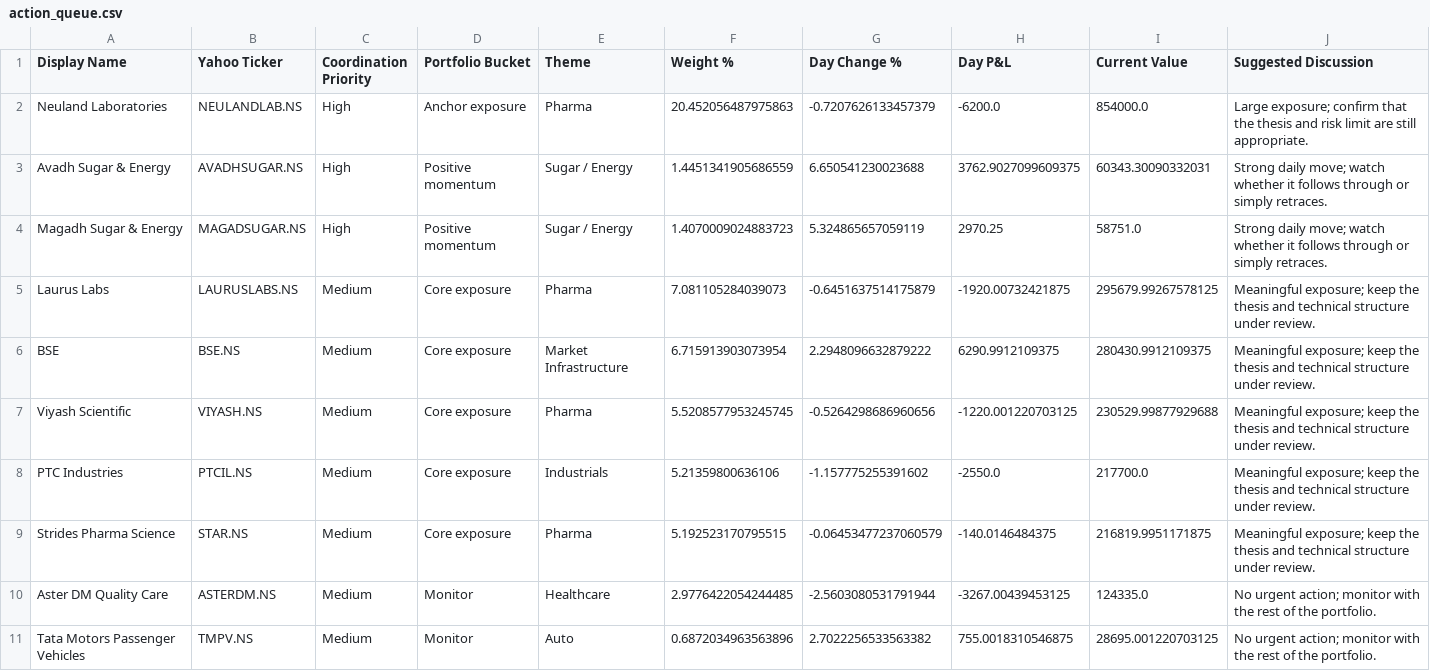
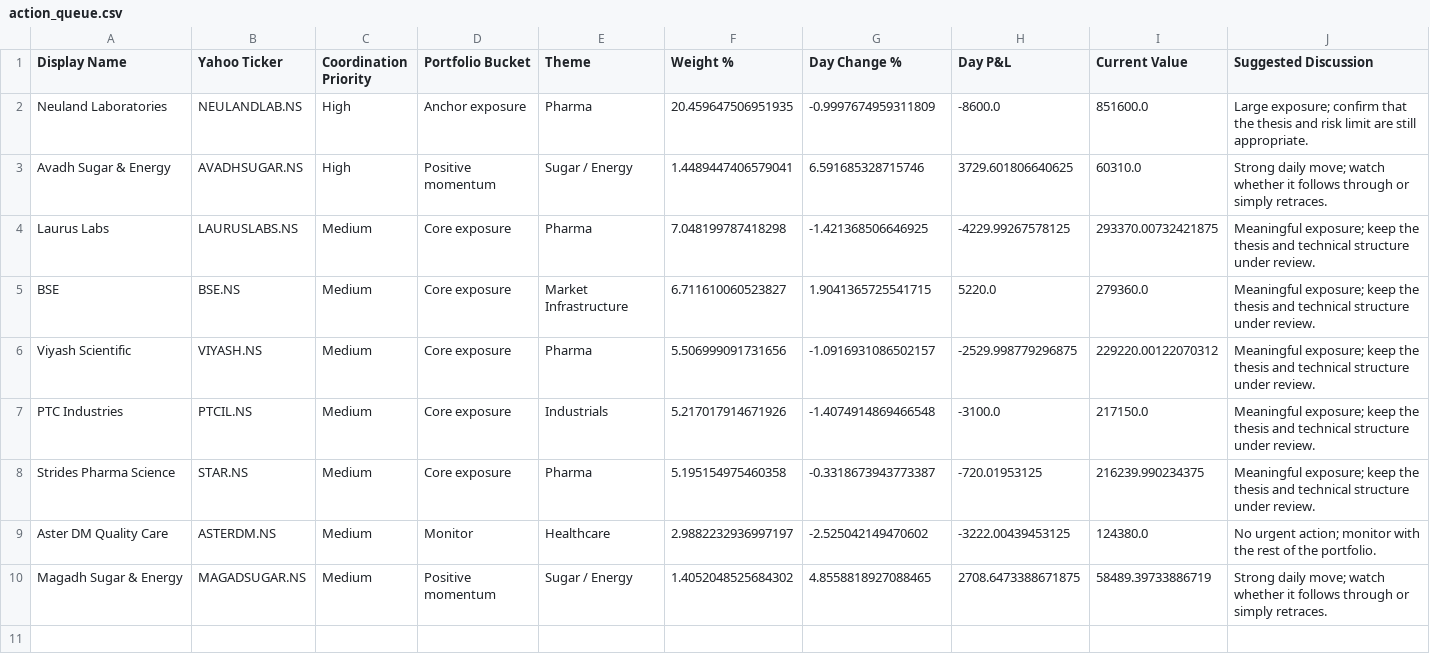
Before and after one commit to hvj7p7shkv-hub/vikram-portfolio-dashboard, a CSV file: data/action_queue.csv, drawn as a sheet.

```diff
--- a/data/action_queue.csv
+++ b/data/action_queue.csv
@@ -1,11 +1,10 @@
 Display Name,Yahoo Ticker,Coordination Priority,Portfolio Bucket,Theme,Weight %,Day Change %,Day P&L,Current Value,Suggested Discussion
-Neuland Laboratories,NEULANDLAB.NS,High,Anchor exposure,Pharma,20.452056487975863,-0.7207626133457379,-6200.0,854000.0,Large exposure; confirm that the thesis and risk limit are still appropriate.
-Avadh Sugar & Energy,AVADHSUGAR.NS,High,Positive momentum,Sugar / Energy,1.4451341905686559,6.650541230023688,3762.9027099609375,60343.30090332031,Strong daily move; watch whether it follows through or simply retraces.
-Magadh Sugar & Energy,MAGADSUGAR.NS,High,Positive momentum,Sugar / Energy,1.4070009024883723,5.324865657059119,2970.25,58751.0,Strong daily move; watch whether it follows through or simply retraces.
-Laurus Labs,LAURUSLABS.NS,Medium,Core exposure,Pharma,7.081105284039073,-0.6451637514175879,-1920.00732421875,295679.99267578125,Meaningful exposure; keep the thesis and technical structure under review.
-BSE,BSE.NS,Medium,Core exposure,Market Infrastructure,6.715913903073954,2.2948096632879222,6290.9912109375,280430.9912109375,Meaningful exposure; keep the thesis and technical structure under review.
-Viyash Scientific,VIYASH.NS,Medium,Core exposure,Pharma,5.5208577953245745,-0.5264298686960656,-1220.001220703125,230529.99877929688,Meaningful exposure; keep the thesis and technical structure under review.
-PTC Industries,PTCIL.NS,Medium,Core exposure,Industrials,5.21359800636106,-1.157775255391602,-2550.0,217700.0,Meaningful exposure; keep the thesis and technical structure under review.
-Strides Pharma Science,STAR.NS,Medium,Core exposure,Pharma,5.192523170795515,-0.06453477237060579,-140.0146484375,216819.9951171875,Meaningful exposure; keep the thesis and technical structure under review.
-Aster DM Quality Care,ASTERDM.NS,Medium,Monitor,Healthcare,2.9776422054244485,-2.5603080531791944,-3267.00439453125,124335.0,No urgent action; monitor with the rest of the portfolio.
-Tata Motors Passenger Vehicles,TMPV.NS,Medium,Monitor,Auto,0.6872034963563896,2.7022256533563382,755.0018310546875,28695.001220703125,No urgent action; monitor with the rest of the portfolio.
+Neuland Laboratories,NEULANDLAB.NS,High,Anchor exposure,Pharma,20.459647506951935,-0.9997674959311809,-8600.0,851600.0,Large exposure; confirm that the thesis and risk limit are still appropriate.
+Avadh Sugar & Energy,AVADHSUGAR.NS,High,Positive momentum,Sugar / Energy,1.4489447406579041,6.591685328715746,3729.601806640625,60310.0,Strong daily move; watch whether it follows through or simply retraces.
+Laurus Labs,LAURUSLABS.NS,Medium,Core exposure,Pharma,7.048199787418298,-1.421368506646925,-4229.99267578125,293370.00732421875,Meaningful exposure; keep the thesis and technical structure under review.
+BSE,BSE.NS,Medium,Core exposure,Market Infrastructure,6.711610060523827,1.9041365725541715,5220.0,279360.0,Meaningful exposure; keep the thesis and technical structure under review.
+Viyash Scientific,VIYASH.NS,Medium,Core exposure,Pharma,5.506999091731656,-1.0916931086502157,-2529.998779296875,229220.00122070312,Meaningful exposure; keep the thesis and technical structure under review.
+PTC Industries,PTCIL.NS,Medium,Core exposure,Industrials,5.217017914671926,-1.4074914869466548,-3100.0,217150.0,Meaningful exposure; keep the thesis and technical structure under review.
+Strides Pharma Science,STAR.NS,Medium,Core exposure,Pharma,5.195154975460358,-0.3318673943773387,-720.01953125,216239.990234375,Meaningful exposure; keep the thesis and technical structure under review.
+Aster DM Quality Care,ASTERDM.NS,Medium,Monitor,Healthcare,2.9882232936997197,-2.525042149470602,-3222.00439453125,124380.0,No urgent action; monitor with the rest of the portfolio.
+Magadh Sugar & Energy,MAGADSUGAR.NS,Medium,Positive momentum,Sugar / Energy,1.4052048525684302,4.8558818927088465,2708.6473388671875,58489.39733886719,Strong daily move; watch whether it follows through or simply retraces.
```
Also changed, not shown: data/holdings.csv, 1 other file.
